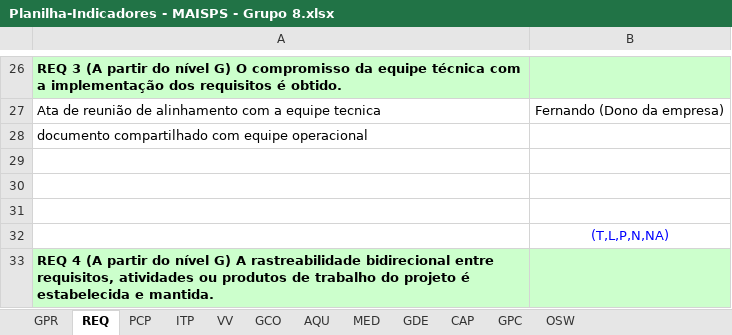
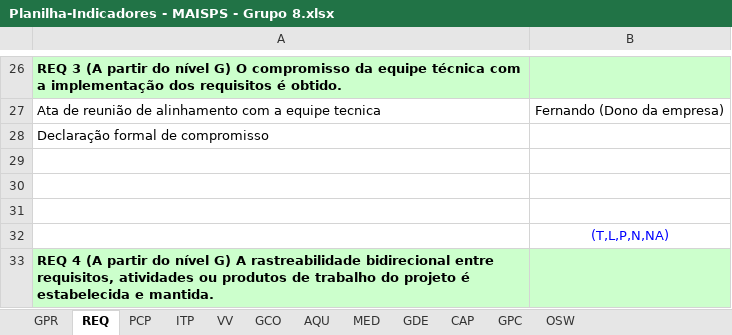
Before and after one commit to StefanyCarlos23/PROJETO-EXPERIENCIA-CRIATIVA-INOVANDO-EM-PROCESSOS, an Excel workbook: FASE 2/Planilha-Indicadores - MAISPS - Grupo 8.xlsx, sheet REQ, drawn as a sheet; only a part is shown, gaps mark what is left out; values as stored, in another font and other column widths than the file's, no borders; the diff names each change by its address in the sheet, - before the commit and + after, or states it on an @@ line.

Commit message:
Update Planilha-Indicadores - MAISPS - Grupo 8.xlsx

```diff
--- a/FASE 2/Planilha-Indicadores - MAISPS - Grupo 8.xlsx (sheet REQ)
+++ b/FASE 2/Planilha-Indicadores - MAISPS - Grupo 8.xlsx (sheet REQ)
-A28: documento compartilhado com equipe operacional
+A28: Declaração formal de compromisso
```
